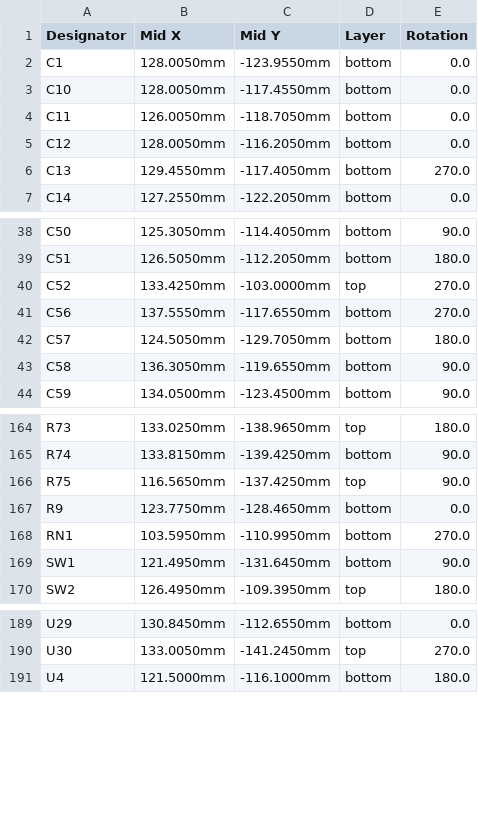
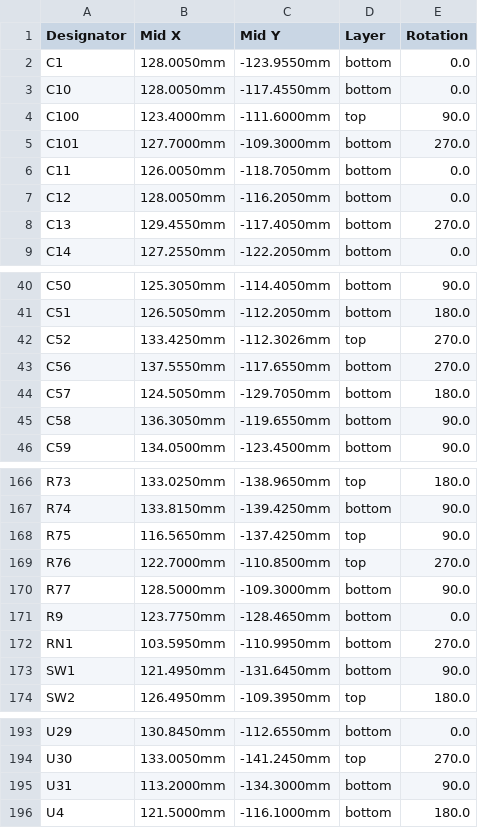
Before and after one commit to kfilipekk/iridium_drone, a CSV file: fab/CPL-NAVCORE-SoOP-economic.csv, drawn as a sheet; only a part is shown, gaps mark what is left out.

```diff
--- a/fab/CPL-NAVCORE-SoOP-economic.csv
+++ b/fab/CPL-NAVCORE-SoOP-economic.csv
@@ -3,2 +3,4 @@ C1,128.0050mm,-123.9550mm,bottom,0.0
 C10,128.0050mm,-117.4550mm,bottom,0.0
+C100,123.4000mm,-111.6000mm,top,90.0
+C101,127.7000mm,-109.3000mm,bottom,270.0
 C11,126.0050mm,-118.7050mm,bottom,0.0
@@ -39,3 +41,3 @@ C50,125.3050mm,-114.4050mm,bottom,90.0
 C51,126.5050mm,-112.2050mm,bottom,180.0
-C52,133.4250mm,-103.0000mm,top,270.0
+C52,133.4250mm,-112.3026mm,top,270.0
 C56,137.5550mm,-117.6550mm,bottom,270.0
@@ -166,2 +168,4 @@ R74,133.8150mm,-139.4250mm,bottom,90.0
 R75,116.5650mm,-137.4250mm,top,90.0
+R76,122.7000mm,-110.8500mm,top,270.0
+R77,128.5000mm,-109.3000mm,bottom,90.0
 R9,123.7750mm,-128.4650mm,bottom,0.0
@@ -190,2 +194,3 @@ U29,130.8450mm,-112.6550mm,bottom,0.0
 U30,133.0050mm,-141.2450mm,top,270.0
+U31,113.2000mm,-134.3000mm,bottom,90.0
 U4,121.5000mm,-116.1000mm,bottom,180.0
```
Also changed, not shown: fab/BOM-NAVCORE-SoOP-economic.csv, fab/BOM-NAVCORE-SoOP.csv, 33 other files.
